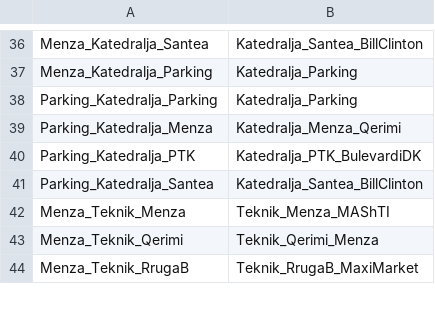
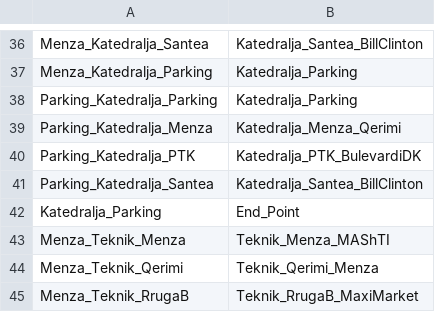
Before and after one commit to ksylejmani/vehicle-itinerary, a CSV file: input/exit_roads_lakrishte_qerimi.csv, drawn as a sheet; only a part is shown, gaps mark what is left out.

Commit message:
End point fix

```diff
--- a/input/exit_roads_lakrishte_qerimi.csv
+++ b/input/exit_roads_lakrishte_qerimi.csv
@@ -41,2 +41,3 @@ Parking_Katedralja_PTK,Katedralja_PTK_BulevardiDK
 Parking_Katedralja_Santea,Katedralja_Santea_BillClinton
+Katedralja_Parking,End_Point
 Menza_Teknik_Menza,Teknik_Menza_MAShTI
```
Also changed, not shown: input/exit_roads.csv, input/road_segments_distance.csv, 5 other files.
